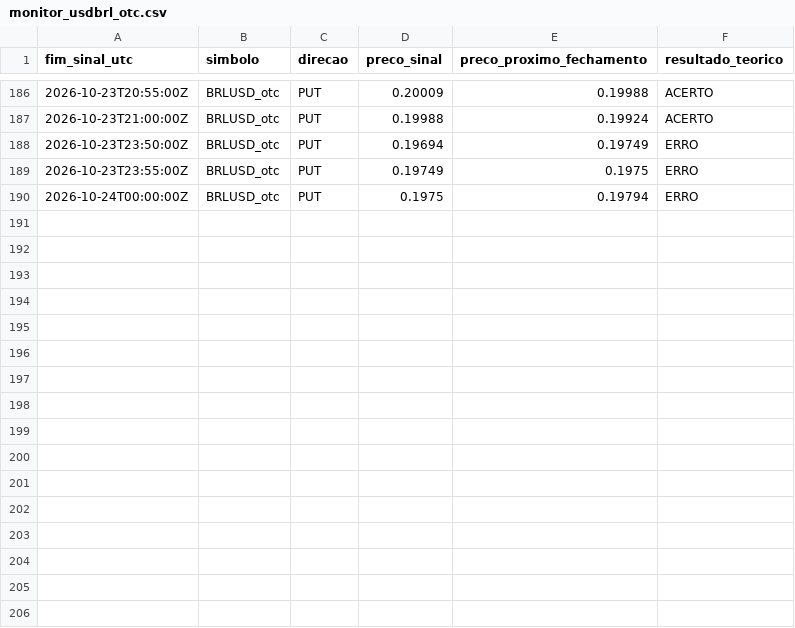
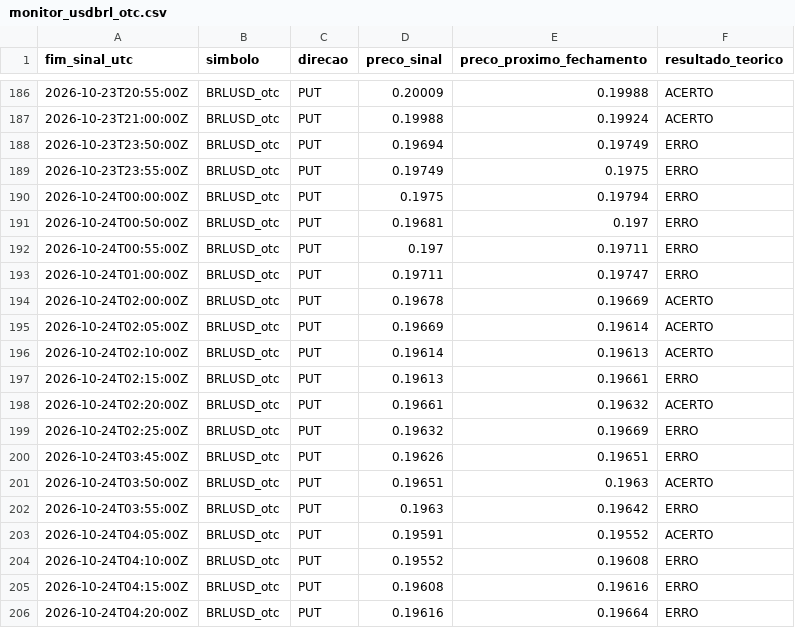
Before and after one commit to mateusteco/quotex-analisador, a CSV file: data/monitor_usdbrl_otc.csv, drawn as a sheet; only a part is shown, gaps mark what is left out.

```diff
--- a/data/monitor_usdbrl_otc.csv
+++ b/data/monitor_usdbrl_otc.csv
@@ -190 +190,17 @@ fim_sinal_utc,simbolo,direcao,preco_sinal,preco_proximo_fechamento,resultado_teo
 2026-10-24T00:00:00Z,BRLUSD_otc,PUT,0.1975,0.19794,ERRO
+2026-10-24T00:50:00Z,BRLUSD_otc,PUT,0.19681,0.197,ERRO
+2026-10-24T00:55:00Z,BRLUSD_otc,PUT,0.197,0.19711,ERRO
+2026-10-24T01:00:00Z,BRLUSD_otc,PUT,0.19711,0.19747,ERRO
+2026-10-24T02:00:00Z,BRLUSD_otc,PUT,0.19678,0.19669,ACERTO
+2026-10-24T02:05:00Z,BRLUSD_otc,PUT,0.19669,0.19614,ACERTO
+2026-10-24T02:10:00Z,BRLUSD_otc,PUT,0.19614,0.19613,ACERTO
+2026-10-24T02:15:00Z,BRLUSD_otc,PUT,0.19613,0.19661,ERRO
+2026-10-24T02:20:00Z,BRLUSD_otc,PUT,0.19661,0.19632,ACERTO
+2026-10-24T02:25:00Z,BRLUSD_otc,PUT,0.19632,0.19669,ERRO
+2026-10-24T03:45:00Z,BRLUSD_otc,PUT,0.19626,0.19651,ERRO
+2026-10-24T03:50:00Z,BRLUSD_otc,PUT,0.19651,0.1963,ACERTO
+2026-10-24T03:55:00Z,BRLUSD_otc,PUT,0.1963,0.19642,ERRO
+2026-10-24T04:05:00Z,BRLUSD_otc,PUT,0.19591,0.19552,ACERTO
+2026-10-24T04:10:00Z,BRLUSD_otc,PUT,0.19552,0.19608,ERRO
+2026-10-24T04:15:00Z,BRLUSD_otc,PUT,0.19608,0.19616,ERRO
+2026-10-24T04:20:00Z,BRLUSD_otc,PUT,0.19616,0.19664,ERRO
```
